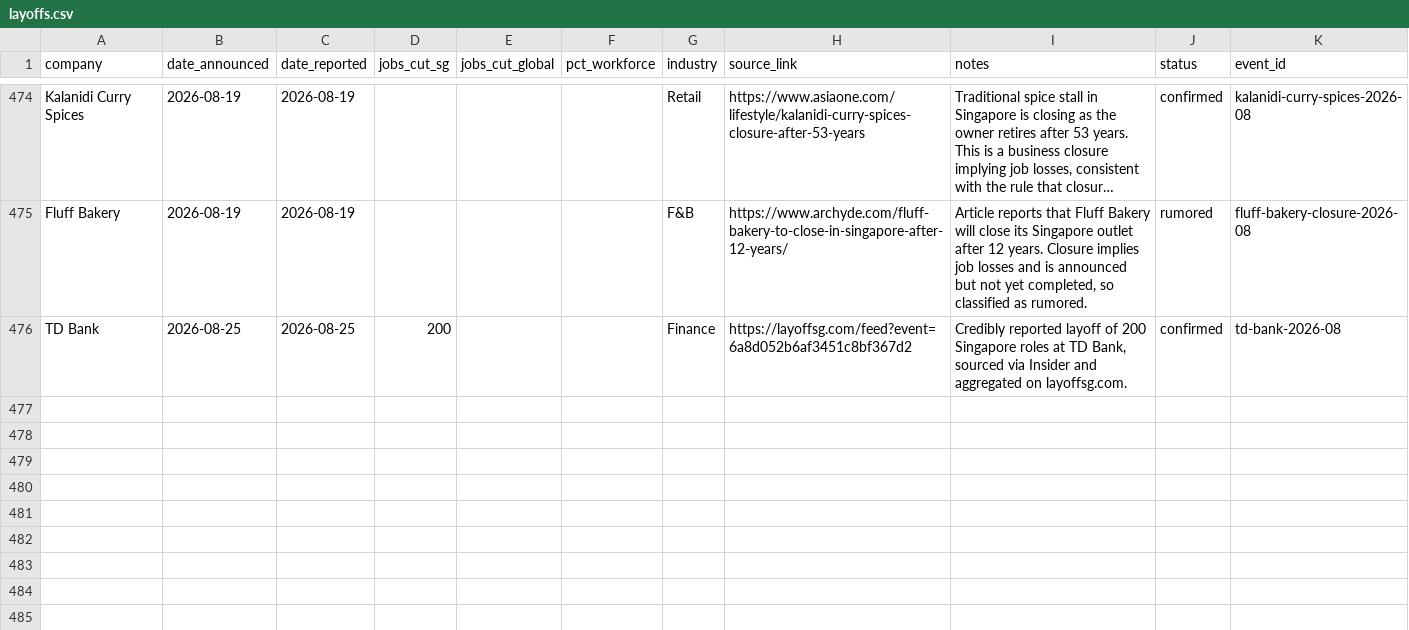
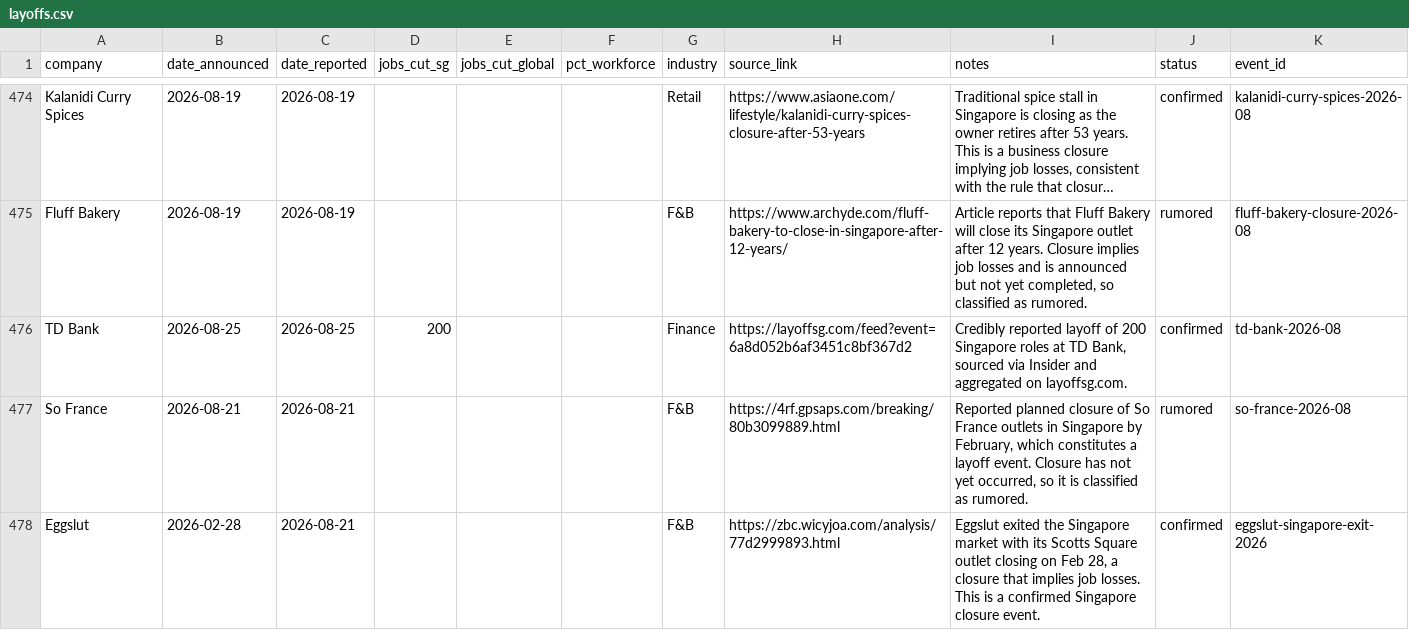
Before and after one commit to luarss/sg-layoffz, a CSV file: data/layoffs.csv, drawn as a sheet; only a part is shown, gaps mark what is left out; long unchanged cells end in …; the diff names each change by its address in the sheet, - before the commit and + after, or states it on an @@ line.

```diff
--- a/data/layoffs.csv
+++ b/data/layoffs.csv
+row 477: So France | 2026-08-21 | 2026-08-21 |  |  |  | F&B | https://4rf.gpsaps.com/breaking/80b3099889.html | Reported planned closure of So France outlets in Singapore by February, which constitutes a layoff event. Closure has not yet occurred, so it is classified as rumored. | rumored | so-france-2026-08
+row 478: Eggslut | 2026-02-28 | 2026-08-21 |  |  |  | F&B | https://zbc.wicyjoa.com/analysis/77d2999893.html | Eggslut exited the Singapore market with its Scotts Square outlet closing on Feb 28, a closure that implies job losses. This is a confirmed Singapore closure event. | confirmed | eggslut-singapore-exit-2026
```
Also changed, not shown: 4 other files.
